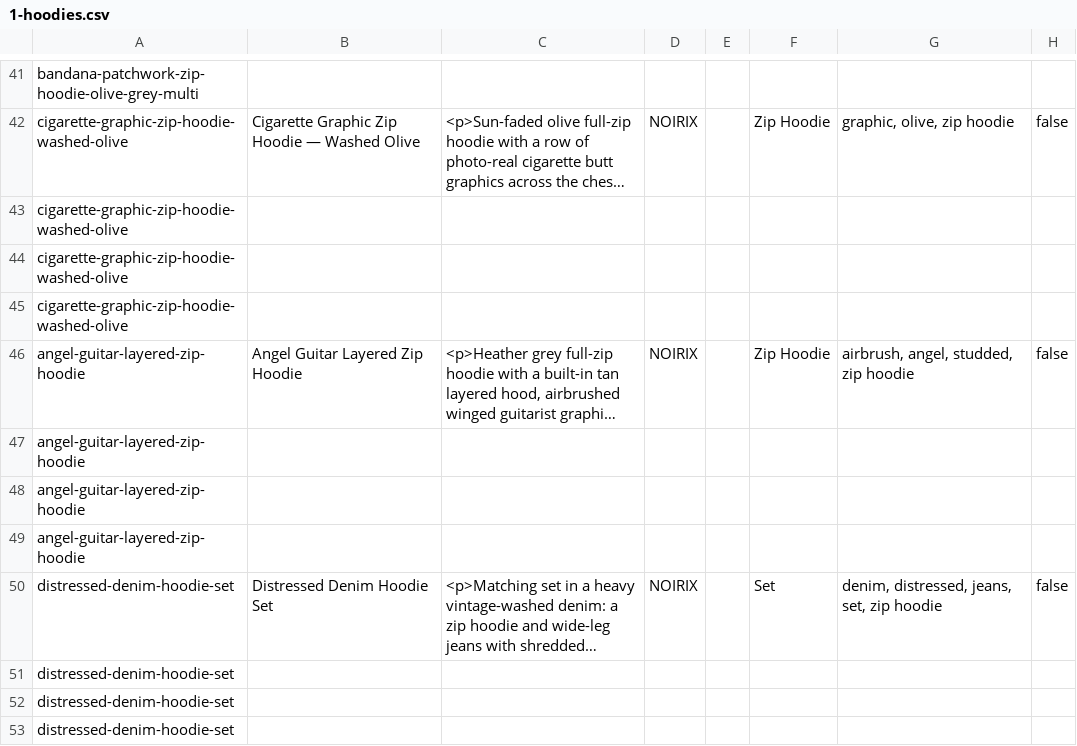
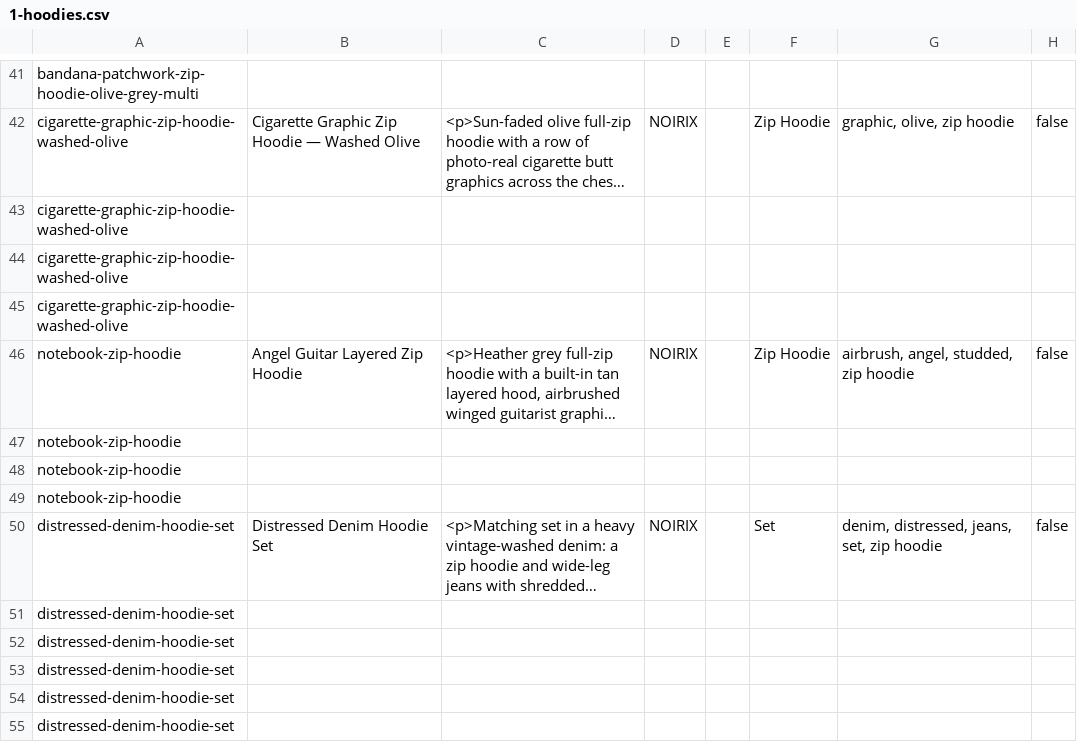
Before and after one commit to discordaccslog-max/BUCKE-CLOTHING, a CSV file: data/1-hoodies.csv, drawn as a sheet; only a part is shown, gaps mark what is left out; the shorter side is filled out with more unchanged rows; long unchanged cells end in …; the diff names each change by its address in the sheet, - before the commit and + after, or states it on an @@ line.

```diff
--- a/data/1-hoodies.csv
+++ b/data/1-hoodies.csv
-A46:A49: angel-guitar-layered-zip-hoodie
+A46:A49: notebook-zip-hoodie
```
Also changed, not shown: data/18-new-jeans.csv, 8 other files.
